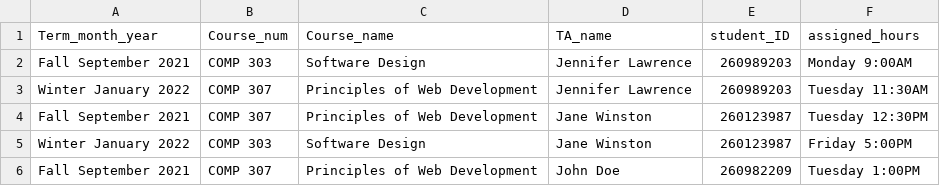
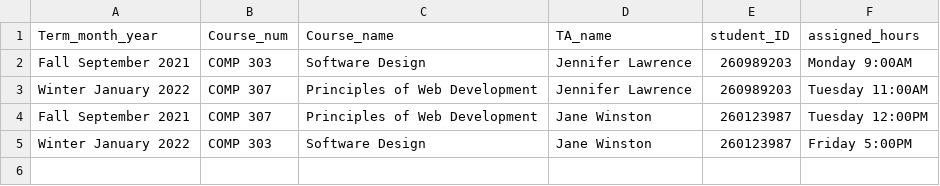
Before and after one commit to sandynguyen8928/SOCSTAManagement, a CSV file: admin/database/TACourseHistory.csv, drawn as a sheet.

```diff
--- a/admin/database/TACourseHistory.csv
+++ b/admin/database/TACourseHistory.csv
@@ -2,5 +2,4 @@ Term_month_year,Course_num,Course_name,TA_name, student_ID,assigned_hours
 Fall September 2021,COMP 303,Software Design,Jennifer Lawrence,260989203,Monday 9:00AM
-Winter January 2022,COMP 307,Principles of Web Development,Jennifer Lawrence,260989203,Tuesday 11:30AM
-Fall September 2021,COMP 307,Principles of Web Development,Jane Winston,260123987,Tuesday 12:30PM
+Winter January 2022,COMP 307,Principles of Web Development,Jennifer Lawrence,260989203,Tuesday 11:00AM
+Fall September 2021,COMP 307,Principles of Web Development,Jane Winston,260123987,Tuesday 12:00PM
 Winter January 2022,COMP 303,Software Design,Jane Winston,260123987,Friday 5:00PM
-Fall September 2021,COMP 307,Principles of Web Development,John Doe,260982209,Tuesday 1:00PM
```
Also changed, not shown: 17 other files.
